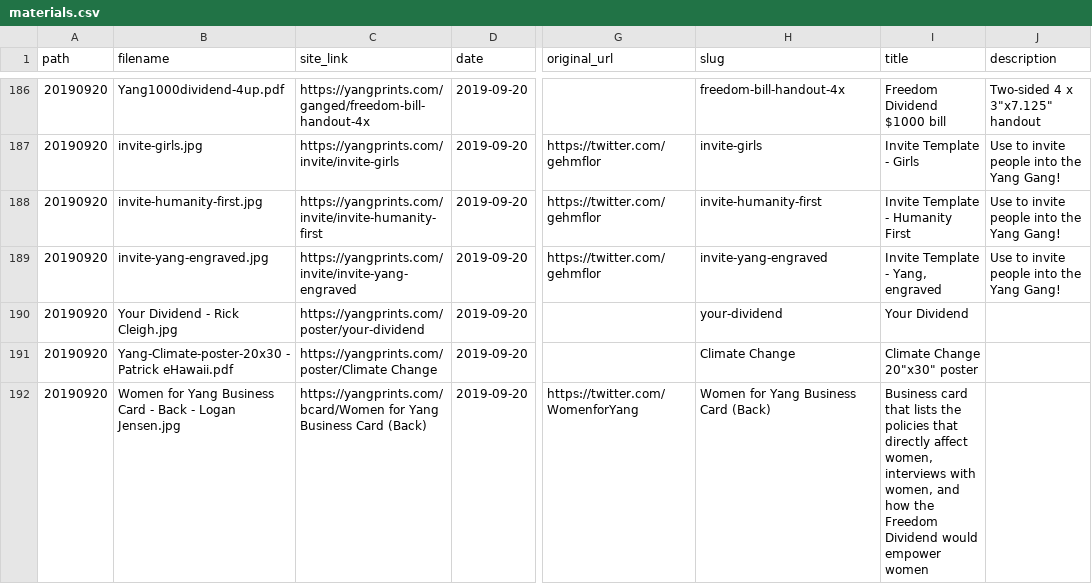
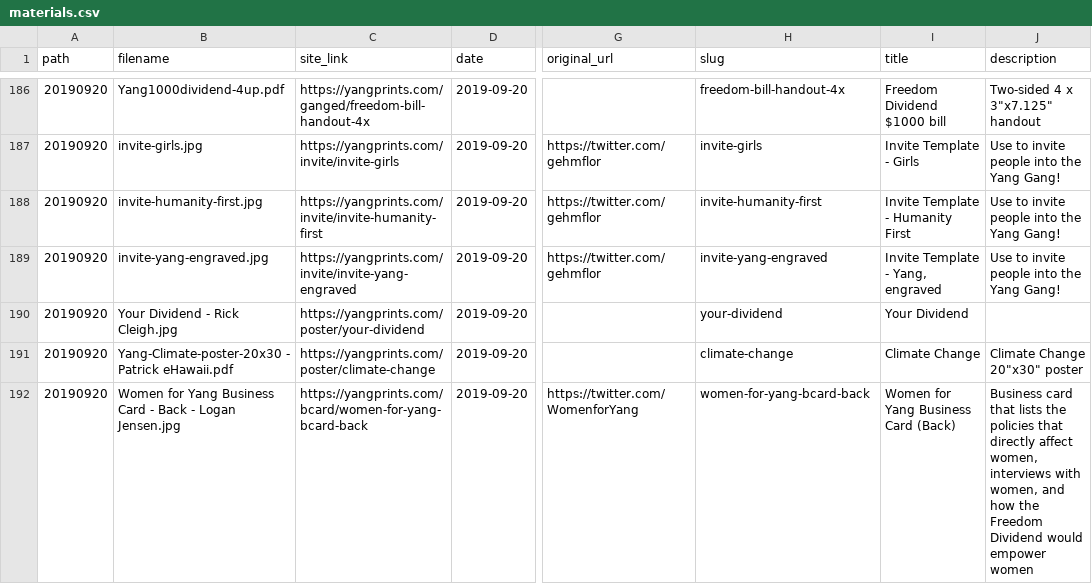
Before and after one commit to mikhuang/yang-prints, a CSV file: data/materials.csv, drawn as a sheet; only a part is shown, gaps mark what is left out; the diff covers the shown part only; the diff names each change by its address in the sheet, - before the commit and + after, or states it on an @@ line.

Commit message:
fix slugs on new materials

```diff
--- a/data/materials.csv
+++ b/data/materials.csv
-C191 (site_link): https://yangprints.com/poster/Climate Change
+C191 (site_link): https://yangprints.com/poster/climate-change
-H191 (slug): Climate Change
+H191 (slug): climate-change
-I191 (title): Climate Change 20"x30" poster
+I191 (title): Climate Change
-J191 (description): (empty)
+J191 (description): Climate Change 20"x30" poster
-C192 (site_link): https://yangprints.com/bcard/Women for Yang Business Card (Back)
+C192 (site_link): https://yangprints.com/bcard/women-for-yang-bcard-back
-H192 (slug): Women for Yang Business Card (Back)
+H192 (slug): women-for-yang-bcard-back
-I192 (title): Business card that lists the policies that directly affect women, interviews with women, and how the Freedom Dividend would empower women
+I192 (title): Women for Yang Business Card (Back)
-J192 (description): (empty)
+J192 (description): Business card that lists the policies that directly affect women, interviews with women, and how the Freedom Dividend would empower women
```
Also changed, not shown: 4 edited cells elsewhere in this file, 1 other file.
